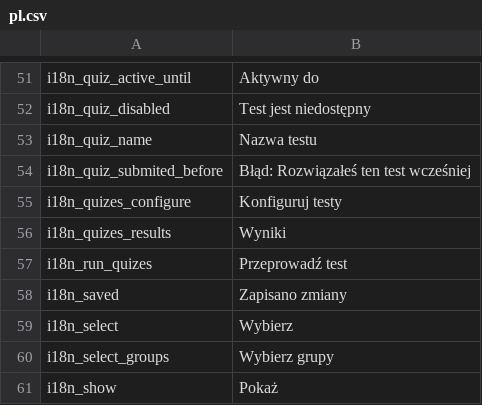
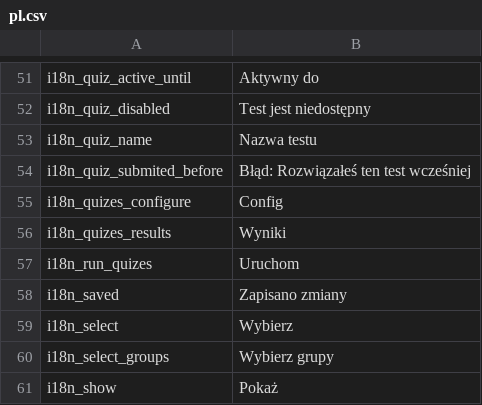
Before and after one commit to mimooh/karramba, a CSV file: messages/pl.csv, drawn as a sheet; only a part is shown, gaps mark what is left out.

```diff
--- a/messages/pl.csv
+++ b/messages/pl.csv
@@ -54,5 +54,5 @@ i18n_quiz_name                      ; Nazwa testu
 i18n_quiz_submited_before	        ; Błąd: Rozwiązałeś ten test wcześniej
-i18n_quizes_configure               ; Konfiguruj testy
+i18n_quizes_configure               ; Config
 i18n_quizes_results                 ; Wyniki
-i18n_run_quizes                     ; Przeprowadź test
+i18n_run_quizes                     ; Uruchom
 i18n_saved                          ; Zapisano zmiany
```
Also changed, not shown: messages/en.csv, 6 other files.
